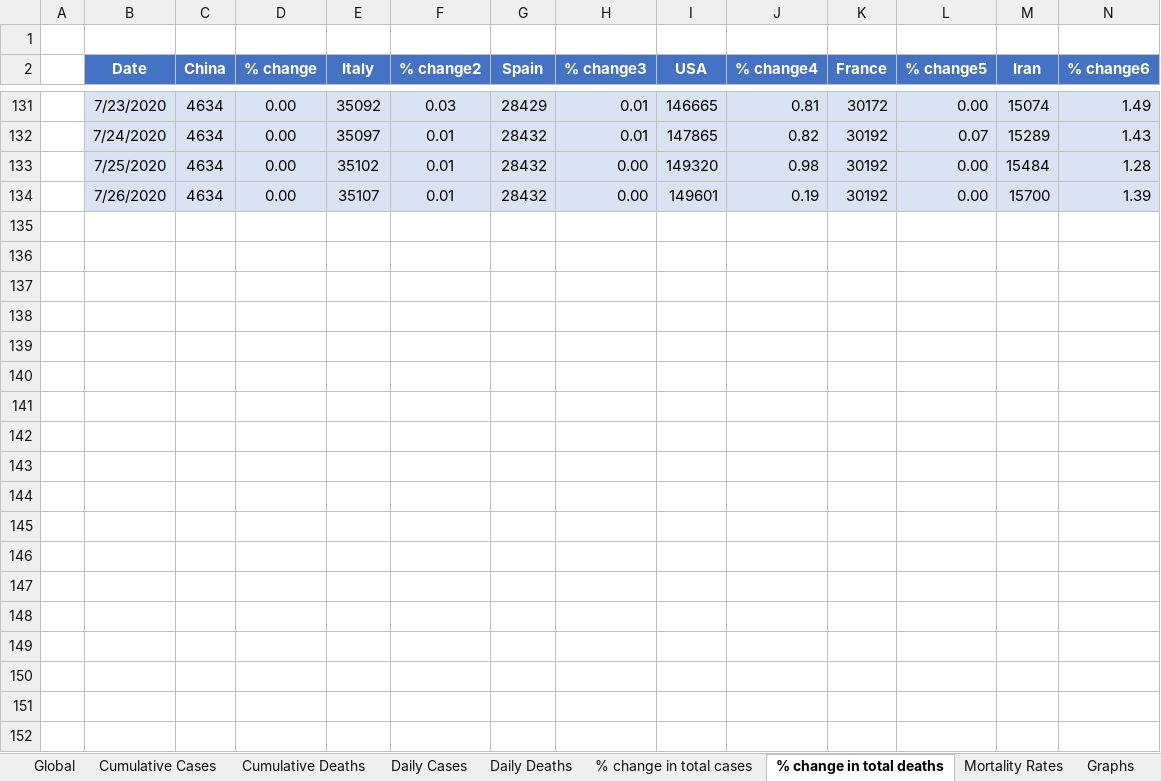
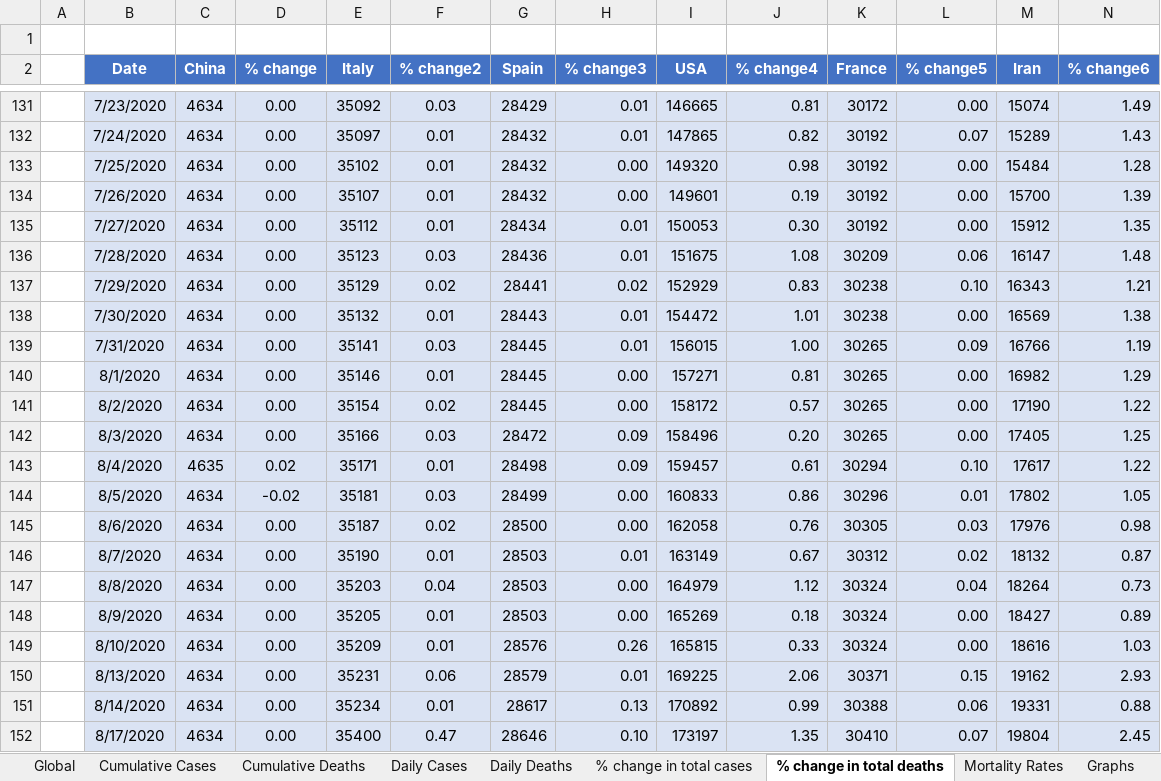
Before and after one commit to anupsam7/Projects, an Excel workbook: Covid-19/COVID_19_DATA.xlsx, sheet % change in total deaths, drawn as a sheet; only a part is shown, gaps mark what is left out; values as stored, in another font and other column widths than the file's, no borders; conditional formats and table styles not drawn; rows hold the shown columns only; the diff covers the shown part only; the diff names each change by its address in the sheet, - before the commit and + after, or states it on an @@ line.

```diff
--- a/Covid-19/COVID_19_DATA.xlsx (sheet % change in total deaths)
+++ b/Covid-19/COVID_19_DATA.xlsx (sheet % change in total deaths)
+row 135:  | 7/27/2020 | 4634 | 0.00 | 35112 | 0.01 | 28434 | 0.01 | 150053 | 0.30 | 30192 | 0.00 | 15912 | 1.35
+row 136:  | 7/28/2020 | 4634 | 0.00 | 35123 | 0.03 | 28436 | 0.01 | 151675 | 1.08 | 30209 | 0.06 | 16147 | 1.48
+row 137:  | 7/29/2020 | 4634 | 0.00 | 35129 | 0.02 | 28441 | 0.02 | 152929 | 0.83 | 30238 | 0.10 | 16343 | 1.21
+row 138:  | 7/30/2020 | 4634 | 0.00 | 35132 | 0.01 | 28443 | 0.01 | 154472 | 1.01 | 30238 | 0.00 | 16569 | 1.38
+row 139:  | 7/31/2020 | 4634 | 0.00 | 35141 | 0.03 | 28445 | 0.01 | 156015 | 1.00 | 30265 | 0.09 | 16766 | 1.19
+row 140:  | 8/1/2020 | 4634 | 0.00 | 35146 | 0.01 | 28445 | 0.00 | 157271 | 0.81 | 30265 | 0.00 | 16982 | 1.29
+row 141:  | 8/2/2020 | 4634 | 0.00 | 35154 | 0.02 | 28445 | 0.00 | 158172 | 0.57 | 30265 | 0.00 | 17190 | 1.22
+row 142:  | 8/3/2020 | 4634 | 0.00 | 35166 | 0.03 | 28472 | 0.09 | 158496 | 0.20 | 30265 | 0.00 | 17405 | 1.25
+row 143:  | 8/4/2020 | 4635 | 0.02 | 35171 | 0.01 | 28498 | 0.09 | 159457 | 0.61 | 30294 | 0.10 | 17617 | 1.22
+row 144:  | 8/5/2020 | 4634 | -0.02 | 35181 | 0.03 | 28499 | 0.00 | 160833 | 0.86 | 30296 | 0.01 | 17802 | 1.05
+row 145:  | 8/6/2020 | 4634 | 0.00 | 35187 | 0.02 | 28500 | 0.00 | 162058 | 0.76 | 30305 | 0.03 | 17976 | 0.98
+row 146:  | 8/7/2020 | 4634 | 0.00 | 35190 | 0.01 | 28503 | 0.01 | 163149 | 0.67 | 30312 | 0.02 | 18132 | 0.87
+row 147:  | 8/8/2020 | 4634 | 0.00 | 35203 | 0.04 | 28503 | 0.00 | 164979 | 1.12 | 30324 | 0.04 | 18264 | 0.73
+row 148:  | 8/9/2020 | 4634 | 0.00 | 35205 | 0.01 | 28503 | 0.00 | 165269 | 0.18 | 30324 | 0.00 | 18427 | 0.89
+row 149:  | 8/10/2020 | 4634 | 0.00 | 35209 | 0.01 | 28576 | 0.26 | 165815 | 0.33 | 30324 | 0.00 | 18616 | 1.03
+row 150:  | 8/13/2020 | 4634 | 0.00 | 35231 | 0.06 | 28579 | 0.01 | 169225 | 2.06 | 30371 | 0.15 | 19162 | 2.93
+row 151:  | 8/14/2020 | 4634 | 0.00 | 35234 | 0.01 | 28617 | 0.13 | 170892 | 0.99 | 30388 | 0.06 | 19331 | 0.88
+row 152:  | 8/17/2020 | 4634 | 0.00 | 35400 | 0.47 | 28646 | 0.10 | 173197 | 1.35 | 30410 | 0.07 | 19804 | 2.45
```
Also changed, not shown: 14 added rows elsewhere in this sheet, sheet % change in total cases, sheet Daily Cases, sheet Daily Deaths, sheet Mortality Rates, sheet Cumulative Deaths, sheet Cumulative Cases, 1 more sheet, charts or pictures, Covid-19/Ontario_covid19.xlsx, 3 other files.
